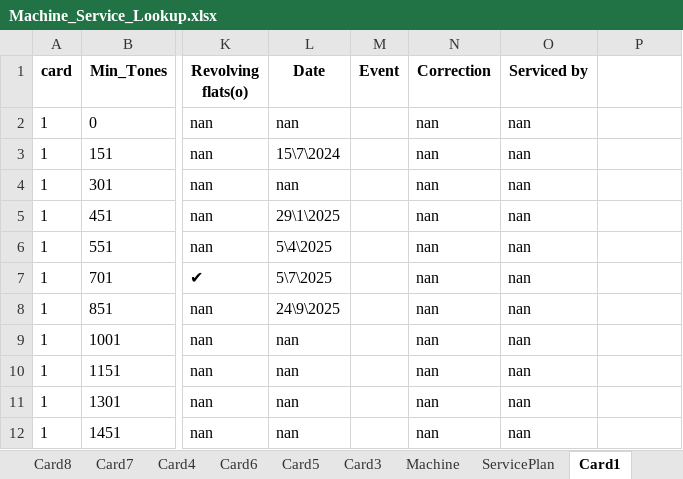
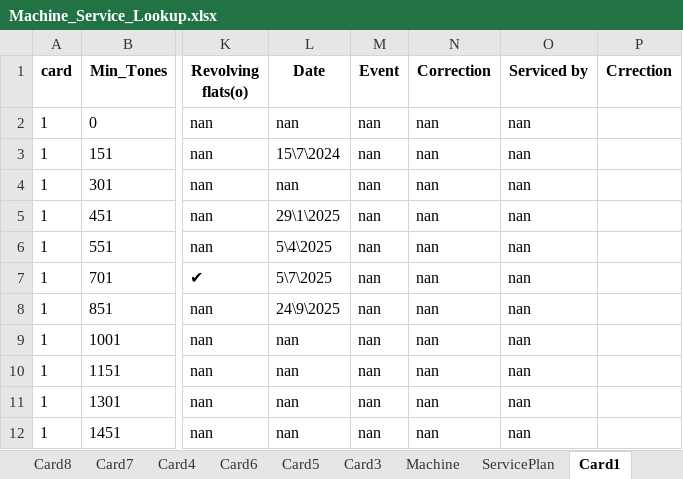
Before and after one commit to mahmedabdallh123/input-data, an Excel workbook: Machine_Service_Lookup.xlsx, sheet Card1, drawn as a sheet; only a part is shown, gaps mark what is left out; values as stored, in another font and other column widths than the file's, no borders; the diff names each change by its address in the sheet, - before the commit and + after, or states it on an @@ line.

Commit message:
Add new column 'Crrection' to Card1 by admin

```diff
--- a/Machine_Service_Lookup.xlsx (sheet Card1)
+++ b/Machine_Service_Lookup.xlsx (sheet Card1)
-P1: (empty)
+P1: Crrection
-M2:M12 (Event): (empty)
+M2:M12 (Event): nan
```
